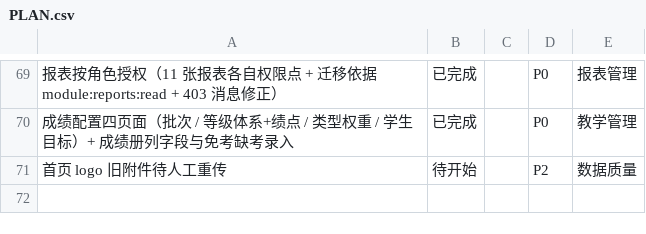
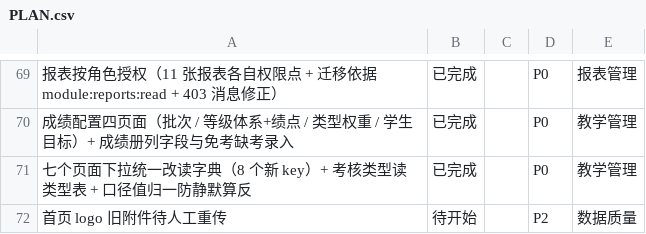
Before and after one commit to sunxufeng/acms, a CSV file: PLAN.csv, drawn as a sheet; only a part is shown, gaps mark what is left out; the diff names each change by its address in the sheet, - before the commit and + after, or states it on an @@ line.

Commit message:
docs(plan): 交付记录追加「七个页面下拉统一改读字典」
要点（PLAN.md 的 2026-09-20 上午（下）段）：
- 字典 key 必须按语义域独立（教学学期 ≠ 学期，复用会让两侧下拉都出现错值且不报错）
- 真表数据不要搬进字典：考核类型带「缺省权重/计入总评」，且权重按类型名逐字匹配 ⇒
  两份名单改名后静默失效；读表候选要在当前模块挂当前权限（跨模块直连 403 ⇒ 下拉空白）
- 判据口径进字典 = 运营能改 ⇒ 必须 import 常量 + 单测断言 + **消费侧归一兜底**，
  否则改文案会让免考/缺考口径静默算反（症状：有的记录对、有的不对，且无报错）

纯文档改动，无产物变化，不涉及重新部署。

```diff
--- a/PLAN.csv
+++ b/PLAN.csv
+row 71: 七个页面下拉统一改读字典（8 个新 key）+ 考核类型读类型表 + 口径值归一防静默算反 | 已完成 |  | P0 | 教学管理
```
Also changed, not shown: 2 other files.
